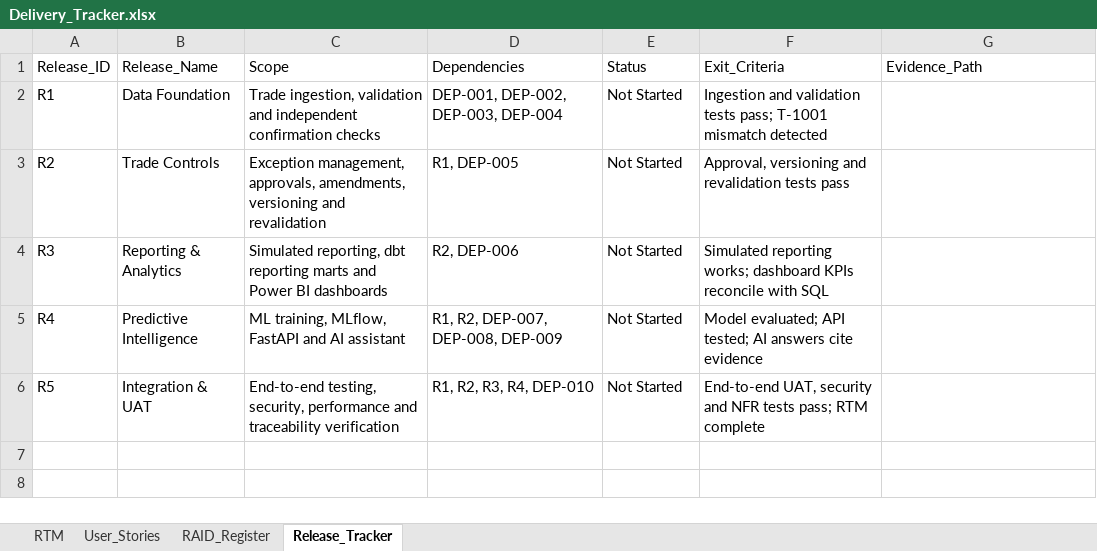
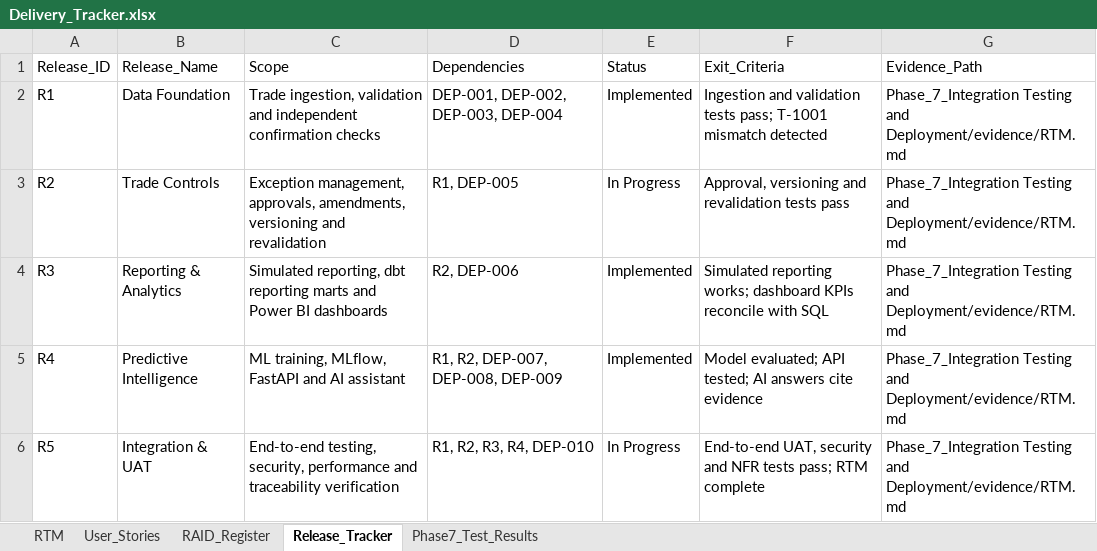
Before and after one commit to singhmanpreet1308/NorthBridge-TradeFlow, an Excel workbook: data/Phase_2/Delivery_Tracker.xlsx, sheet Release_Tracker, drawn as a sheet; values as stored, in another font and other column widths than the file's, no borders; the diff names each change by its address in the sheet, - before the commit and + after, or states it on an @@ line.

Commit message:
Phase 7 added

```diff
--- a/data/Phase_2/Delivery_Tracker.xlsx (sheet Release_Tracker)
+++ b/data/Phase_2/Delivery_Tracker.xlsx (sheet Release_Tracker)
+sheet tab: Phase7_Test_Results
-E2 (Status): Not Started
+E2 (Status): Implemented
-G2:G6 (Evidence_Path): (empty)
+G2:G6 (Evidence_Path): Phase_7_Integration Testing and Deployment/evidence/RTM.md
-E3 (Status): Not Started
+E3 (Status): In Progress
-E4:E5 (Status): Not Started
+E4:E5 (Status): Implemented
-E6 (Status): Not Started
+E6 (Status): In Progress
```
Also changed, not shown: sheet RTM, sheet User_Stories, sheet RAID_Register, 52 other files.
